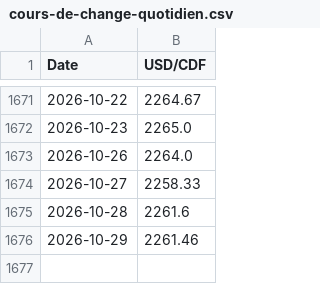
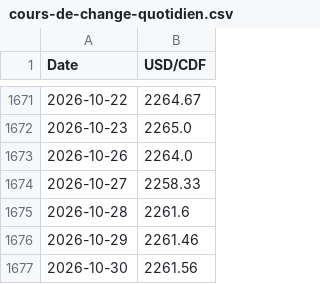
Before and after one commit to Djochrist/BCC-Exchange-Analytics, a CSV file: analysis/xgboost/data/raw/cours-de-change-quotidien.csv, drawn as a sheet; only a part is shown, gaps mark what is left out; the diff names each change by its address in the sheet, - before the commit and + after, or states it on an @@ line.

```diff
--- a/analysis/xgboost/data/raw/cours-de-change-quotidien.csv
+++ b/analysis/xgboost/data/raw/cours-de-change-quotidien.csv
+row 1677: 2026-10-30 | 2261.56
```
Also changed, not shown: analysis/strategy/data/series_clean.csv, 4 other files.
